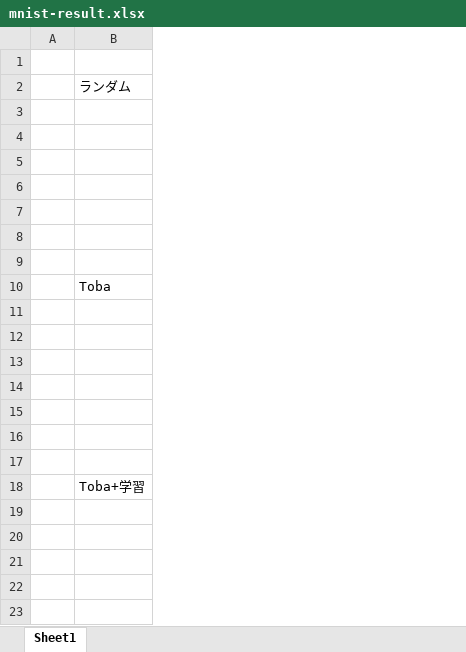
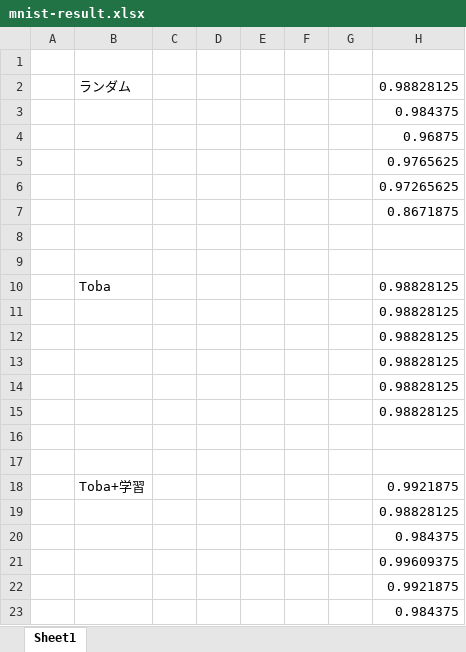
Before and after one commit to Tatchan123/Tankyu, an Excel workbook: mnist-result.xlsx, sheet Sheet1, drawn as a sheet; values as stored, in another font and other column widths than the file's, no borders; the diff names each change by its address in the sheet, - before the commit and + after, or states it on an @@ line.

```diff
--- a/mnist-result.xlsx (sheet Sheet1)
+++ b/mnist-result.xlsx (sheet Sheet1)
+column C, empty
+column D, empty
+column E, empty
+column F, empty
+column G, empty
+column H, rows 2-18: 0.98828125 | 0.984375 | 0.96875 | 0.9765625 | 0.97265625 | 0.8671875 |  |  | 0.98828125 | 0.98828125 | 0.98828125 | 0.98828125 | 0.98828125 | 0.98828125 |  |  | 0.9921875
+row 19:  |  |  |  |  |  |  | 0.98828125
+row 20:  |  |  |  |  |  |  | 0.984375
+row 21:  |  |  |  |  |  |  | 0.99609375
+row 22:  |  |  |  |  |  |  | 0.9921875
+row 23:  |  |  |  |  |  |  | 0.984375
```
Also changed, not shown: 3 other files.
